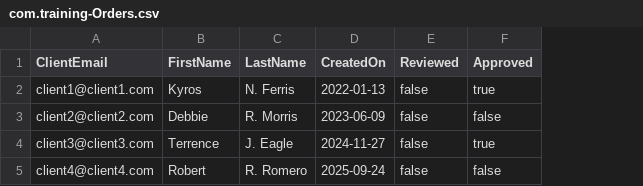
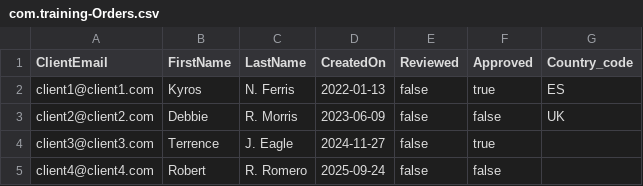
Before and after one commit to GISR89/cap-product_catalog, a CSV file: db/data/com.training-Orders.csv, drawn as a sheet; the diff names each change by its address in the sheet, - before the commit and + after, or states it on an @@ line.

```diff
--- a/db/data/com.training-Orders.csv
+++ b/db/data/com.training-Orders.csv
+column G (Country_code), rows 2-3: ES | UK
```
Also changed, not shown: 4 other files.
